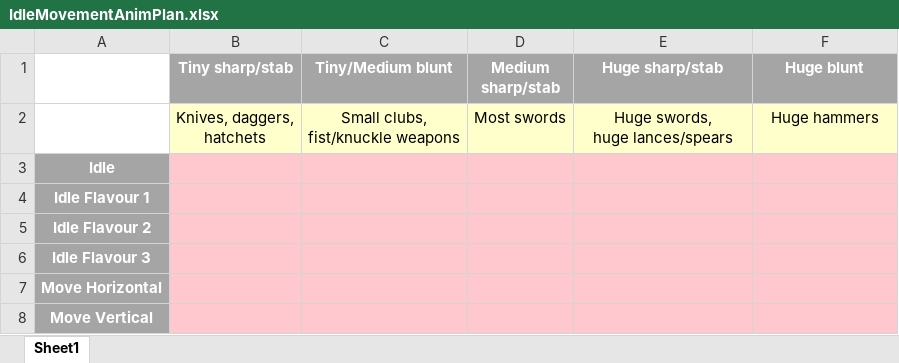
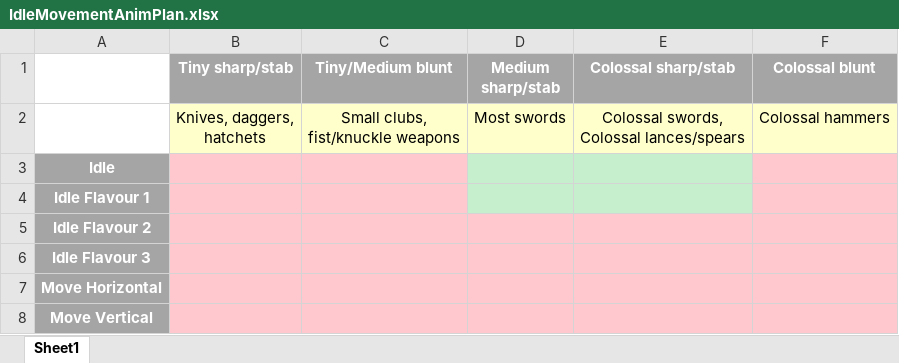
Before and after one commit to Epicguru/Melee-Animation, an Excel workbook: Source/IdleMovementAnimPlan.xlsx, sheet Sheet1, drawn as a sheet; values as stored, in another font and other column widths than the file's, no borders; ↵ is a line break in a cell; the diff names each change by its address in the sheet, - before the commit and + after, or states it on an @@ line.

Commit message:
WIP idle animation system.

```diff
--- a/Source/IdleMovementAnimPlan.xlsx (sheet Sheet1)
+++ b/Source/IdleMovementAnimPlan.xlsx (sheet Sheet1)
-E1: Huge sharp/stab
+E1: Colossal sharp/stab
-F1: Huge blunt
+F1: Colossal blunt
-E2 (Colossal sharp/stab): Huge swords, ↵ huge lances/spears
+E2 (Colossal sharp/stab): Colossal swords, ↵ Colossal lances/spears
-F2 (Colossal blunt): Huge hammers
+F2 (Colossal blunt): Colossal hammers
-D3:E4 fill: #FFC7CE
+D3:E4 fill: #C6EFCE
```
Also changed, not shown: 55 other files.
